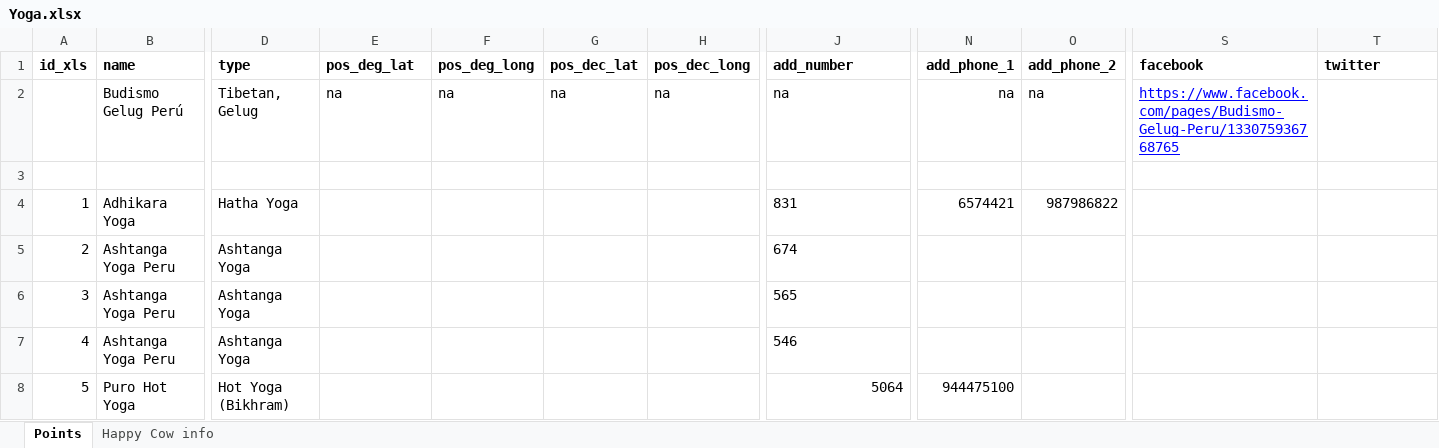
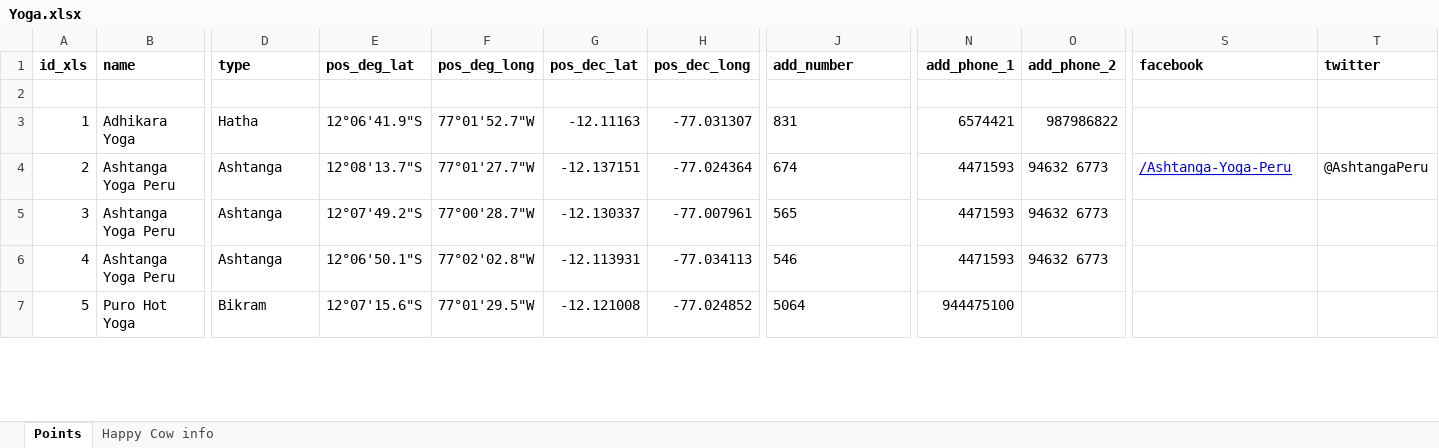
Before and after one commit to gibil5/gmaps, an Excel workbook: app/assets/xls/Yoga.xlsx, sheet Points, drawn as a sheet; only a part is shown, gaps mark what is left out; values as stored, in another font and other column widths than the file's, no borders; charts and pictures not drawn; removed rows and columns are numbered as before the commit, all else as after; rows hold the shown columns only; the diff covers the shown part only; the diff names each change by its address in the sheet, - before the commit and + after, or states it on an @@ line.

```diff
--- a/app/assets/xls/Yoga.xlsx (sheet Points)
+++ b/app/assets/xls/Yoga.xlsx (sheet Points)
-row 2:  | Budismo Gelug Perú | Tibetan, Gelug | na | na | na | na | na | na | na | https://www.facebook.com/pages/Budismo-Gelug-Peru/133075936768765
-D3 (type): Hatha Yoga
+D3 (type): Hatha
-E3 (pos_deg_lat): (empty)
+E3 (pos_deg_lat): 12°06'41.9"S
-F3 (pos_deg_long): (empty)
+F3 (pos_deg_long): 77°01'52.7"W
-G3 (pos_dec_lat): (empty)
+G3 (pos_dec_lat): -12.11163
-H3 (pos_dec_long): (empty)
+H3 (pos_dec_long): -77.031307
-D4:D6 (type): Ashtanga Yoga
+D4:D6 (type): Ashtanga
-E4 (pos_deg_lat): (empty)
+E4 (pos_deg_lat): 12°08'13.7"S
-F4 (pos_deg_long): (empty)
+F4 (pos_deg_long): 77°01'27.7"W
-G4 (pos_dec_lat): (empty)
+G4 (pos_dec_lat): -12.137151
-H4 (pos_dec_long): (empty)
+H4 (pos_dec_long): -77.024364
-N4:N6 (add_phone_1): (empty)
+N4:N6 (add_phone_1): 4471593
-O4:O6 (add_phone_2): (empty)
+O4:O6 (add_phone_2): 94632 6773
-S4 (facebook): (empty)
+S4 (facebook): /Ashtanga-Yoga-Peru
-T4 (twitter): (empty)
+T4 (twitter): @AshtangaPeru
-E5 (pos_deg_lat): (empty)
+E5 (pos_deg_lat): 12°07'49.2"S
-F5 (pos_deg_long): (empty)
+F5 (pos_deg_long): 77°00'28.7"W
-G5 (pos_dec_lat): (empty)
+G5 (pos_dec_lat): -12.130337
-H5 (pos_dec_long): (empty)
+H5 (pos_dec_long): -77.007961
-E6 (pos_deg_lat): (empty)
+E6 (pos_deg_lat): 12°06'50.1"S
-F6 (pos_deg_long): (empty)
+F6 (pos_deg_long): 77°02'02.8"W
-G6 (pos_dec_lat): (empty)
+G6 (pos_dec_lat): -12.113931
-H6 (pos_dec_long): (empty)
+H6 (pos_dec_long): -77.034113
-D7 (type): Hot Yoga (Bikhram)
+D7 (type): Bikram
-E7 (pos_deg_lat): (empty)
+E7 (pos_deg_lat): 12°07'15.6"S
-F7 (pos_deg_long): (empty)
+F7 (pos_deg_long): 77°01'29.5"W
-G7 (pos_dec_lat): (empty)
+G7 (pos_dec_lat): -12.121008
-H7 (pos_dec_long): (empty)
+H7 (pos_dec_long): -77.024852
-J7 alignment: right
+J7 alignment: left
```
Also changed, not shown: 11 added rows, 11 edited cells and row numbers in column A elsewhere in this sheet, 27 other files.
